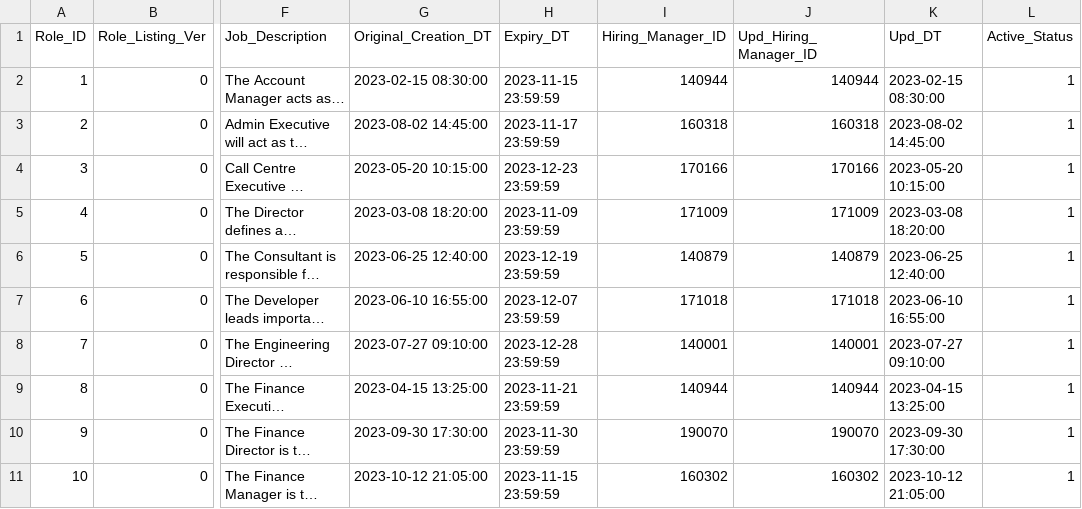
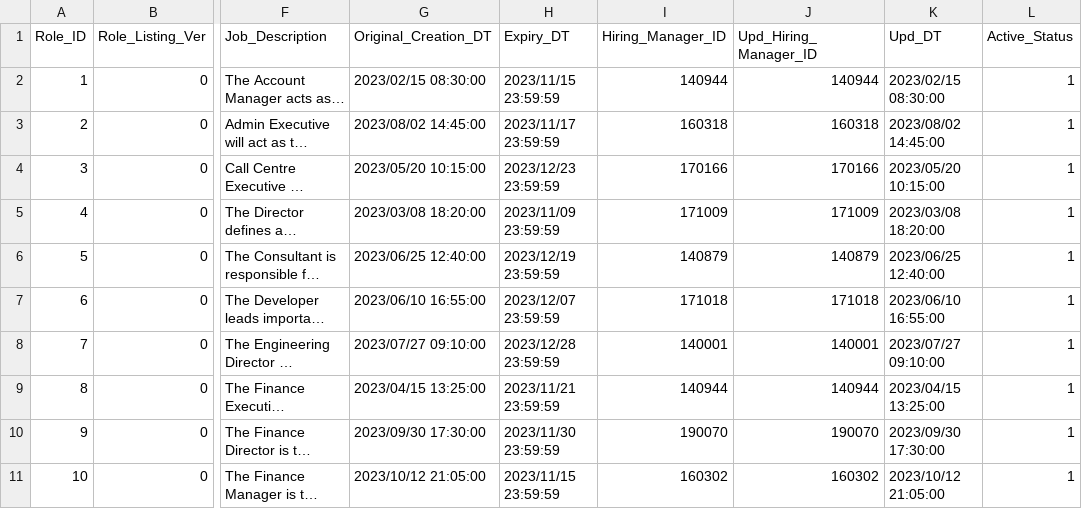
Before and after one commit to spm-g5t5/sbrp, a CSV file: Backend/database/role_listing.csv, drawn as a sheet; only a part is shown, gaps mark what is left out; long unchanged cells end in …; the diff covers the shown part only; the diff names each change by its address in the sheet, - before the commit and + after, or states it on an @@ line.

```diff
--- a/Backend/database/role_listing.csv
+++ b/Backend/database/role_listing.csv
-G2 (Original_Creation_DT): 2023-02-15 08:30:00
+G2 (Original_Creation_DT): 2023/02/15 08:30:00
-H2 (Expiry_DT): 2023-11-15 23:59:59
+H2 (Expiry_DT): 2023/11/15 23:59:59
-K2 (Upd_DT): 2023-02-15 08:30:00
+K2 (Upd_DT): 2023/02/15 08:30:00
-G3 (Original_Creation_DT): 2023-08-02 14:45:00
+G3 (Original_Creation_DT): 2023/08/02 14:45:00
-H3 (Expiry_DT): 2023-11-17 23:59:59
+H3 (Expiry_DT): 2023/11/17 23:59:59
-K3 (Upd_DT): 2023-08-02 14:45:00
+K3 (Upd_DT): 2023/08/02 14:45:00
-G4 (Original_Creation_DT): 2023-05-20 10:15:00
+G4 (Original_Creation_DT): 2023/05/20 10:15:00
-H4 (Expiry_DT): 2023-12-23 23:59:59
+H4 (Expiry_DT): 2023/12/23 23:59:59
-K4 (Upd_DT): 2023-05-20 10:15:00
+K4 (Upd_DT): 2023/05/20 10:15:00
-G5 (Original_Creation_DT): 2023-03-08 18:20:00
+G5 (Original_Creation_DT): 2023/03/08 18:20:00
-H5 (Expiry_DT): 2023-11-09 23:59:59
+H5 (Expiry_DT): 2023/11/09 23:59:59
-K5 (Upd_DT): 2023-03-08 18:20:00
+K5 (Upd_DT): 2023/03/08 18:20:00
-G6 (Original_Creation_DT): 2023-06-25 12:40:00
+G6 (Original_Creation_DT): 2023/06/25 12:40:00
-H6 (Expiry_DT): 2023-12-19 23:59:59
+H6 (Expiry_DT): 2023/12/19 23:59:59
-K6 (Upd_DT): 2023-06-25 12:40:00
+K6 (Upd_DT): 2023/06/25 12:40:00
-G7 (Original_Creation_DT): 2023-06-10 16:55:00
+G7 (Original_Creation_DT): 2023/06/10 16:55:00
-H7 (Expiry_DT): 2023-12-07 23:59:59
+H7 (Expiry_DT): 2023/12/07 23:59:59
-K7 (Upd_DT): 2023-06-10 16:55:00
+K7 (Upd_DT): 2023/06/10 16:55:00
-G8 (Original_Creation_DT): 2023-07-27 09:10:00
+G8 (Original_Creation_DT): 2023/07/27 09:10:00
-H8 (Expiry_DT): 2023-12-28 23:59:59
+H8 (Expiry_DT): 2023/12/28 23:59:59
-K8 (Upd_DT): 2023-07-27 09:10:00
+K8 (Upd_DT): 2023/07/27 09:10:00
-G9 (Original_Creation_DT): 2023-04-15 13:25:00
+G9 (Original_Creation_DT): 2023/04/15 13:25:00
-H9 (Expiry_DT): 2023-11-21 23:59:59
+H9 (Expiry_DT): 2023/11/21 23:59:59
-K9 (Upd_DT): 2023-04-15 13:25:00
+K9 (Upd_DT): 2023/04/15 13:25:00
-G10 (Original_Creation_DT): 2023-09-30 17:30:00
+G10 (Original_Creation_DT): 2023/09/30 17:30:00
-H10 (Expiry_DT): 2023-11-30 23:59:59
+H10 (Expiry_DT): 2023/11/30 23:59:59
-K10 (Upd_DT): 2023-09-30 17:30:00
+K10 (Upd_DT): 2023/09/30 17:30:00
-G11 (Original_Creation_DT): 2023-10-12 21:05:00
+G11 (Original_Creation_DT): 2023/10/12 21:05:00
-H11 (Expiry_DT): 2023-11-15 23:59:59
+H11 (Expiry_DT): 2023/11/15 23:59:59
-K11 (Upd_DT): 2023-10-12 21:05:00
+K11 (Upd_DT): 2023/10/12 21:05:00
```
Also changed, not shown: 36 edited cells elsewhere in this file, Backend/database/application.csv, 2 other files.
